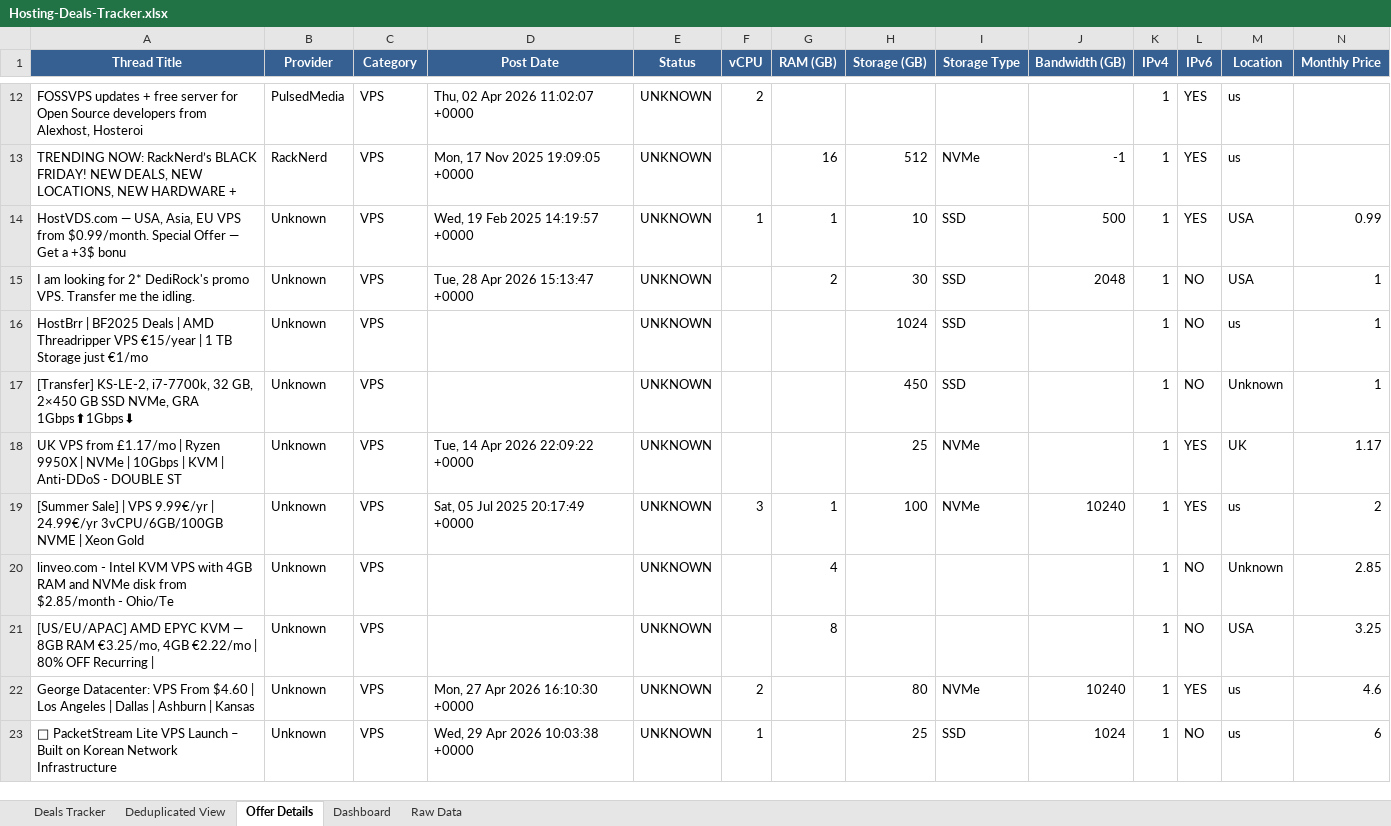
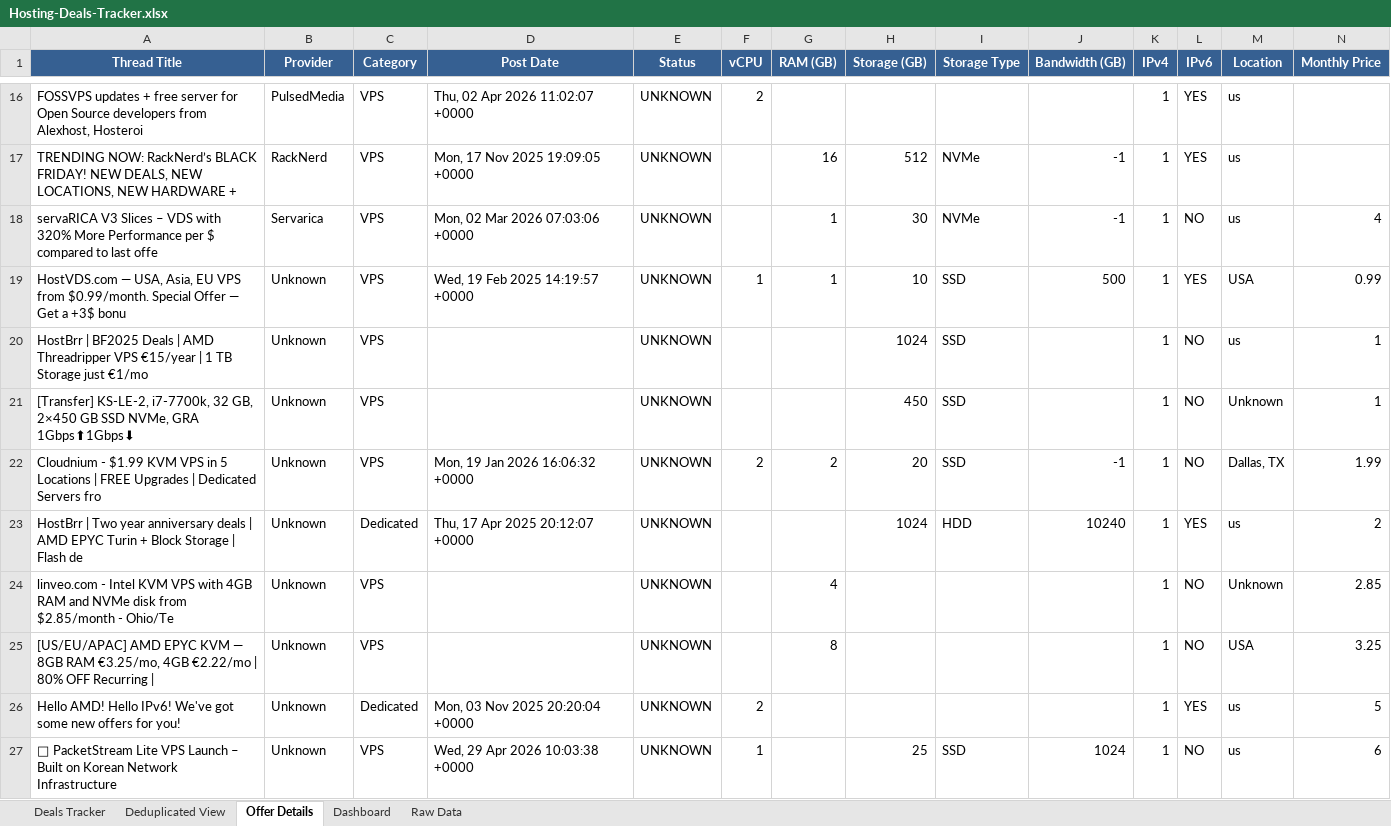
Before and after one commit to bojak83318/hosting-deals-tracker, an Excel workbook: output/Hosting-Deals-Tracker.xlsx, sheet Offer Details, drawn as a sheet; only a part is shown, gaps mark what is left out; values as stored, in another font and other column widths than the file's, no borders; removed rows and columns are numbered as before the commit, all else as after; rows hold the shown columns only; the diff covers the shown part only; the diff names each change by its address in the sheet, - before the commit and + after, or states it on an @@ line.

```diff
--- a/output/Hosting-Deals-Tracker.xlsx (sheet Offer Details)
+++ b/output/Hosting-Deals-Tracker.xlsx (sheet Offer Details)
+row 18: servaRICA V3 Slices – VDS with 320% More Performance per $ compared to last offe | Servarica | VPS | Mon, 02 Mar 2026 07:03:06 +0000 | UNKNOWN |  | 1 | 30 | NVMe | -1 | 1 | NO | us | 4
-row 15: I am looking for 2* DediRock's promo VPS. Transfer me the idling. | Unknown | VPS | Tue, 28 Apr 2026 15:13:47 +0000 | UNKNOWN |  | 2 | 30 | SSD | 2048 | 1 | NO | USA | 1
-row 18: UK VPS from £1.17/mo | Ryzen 9950X | NVMe | 10Gbps | KVM | Anti-DDoS - DOUBLE ST | Unknown | VPS | Tue, 14 Apr 2026 22:09:22 +0000 | UNKNOWN |  |  | 25 | NVMe |  | 1 | YES | UK | 1.17
-row 19: [Summer Sale] | VPS 9.99€/yr | 24.99€/yr 3vCPU/6GB/100GB NVME | Xeon Gold | Unknown | VPS | Sat, 05 Jul 2025 20:17:49 +0000 | UNKNOWN | 3 | 1 | 100 | NVMe | 10240 | 1 | YES | us | 2
+row 22: Cloudnium - $1.99 KVM VPS in 5 Locations | FREE Upgrades | Dedicated Servers fro | Unknown | VPS | Mon, 19 Jan 2026 16:06:32 +0000 | UNKNOWN | 2 | 2 | 20 | SSD | -1 | 1 | NO | Dallas, TX | 1.99
+row 23: HostBrr | Two year anniversary deals | AMD EPYC Turin + Block Storage | Flash de | Unknown | Dedicated | Thu, 17 Apr 2025 20:12:07 +0000 | UNKNOWN |  |  | 1024 | HDD | 10240 | 1 | YES | us | 2
-row 22: George Datacenter: VPS From $4.60 | Los Angeles | Dallas | Ashburn | Kansas | Unknown | VPS | Mon, 27 Apr 2026 16:10:30 +0000 | UNKNOWN | 2 |  | 80 | NVMe | 10240 | 1 | YES | us | 4.6
+row 26: Hello AMD! Hello IPv6! We've got some new offers for you! | Unknown | Dedicated | Mon, 03 Nov 2025 20:20:04 +0000 | UNKNOWN | 2 |  |  |  |  | 1 | YES | us | 5
```
Also changed, not shown: 8 added rows, 12 removed rows, 2 moved rows and 30 edited cells elsewhere in this sheet, sheet Deals Tracker, sheet Deduplicated View, sheet Raw Data, sheet Dashboard, 1 other file.
